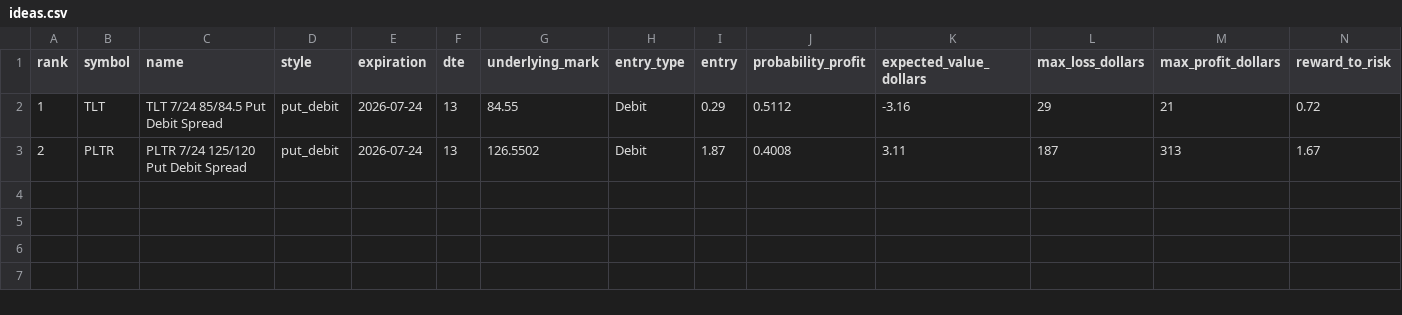
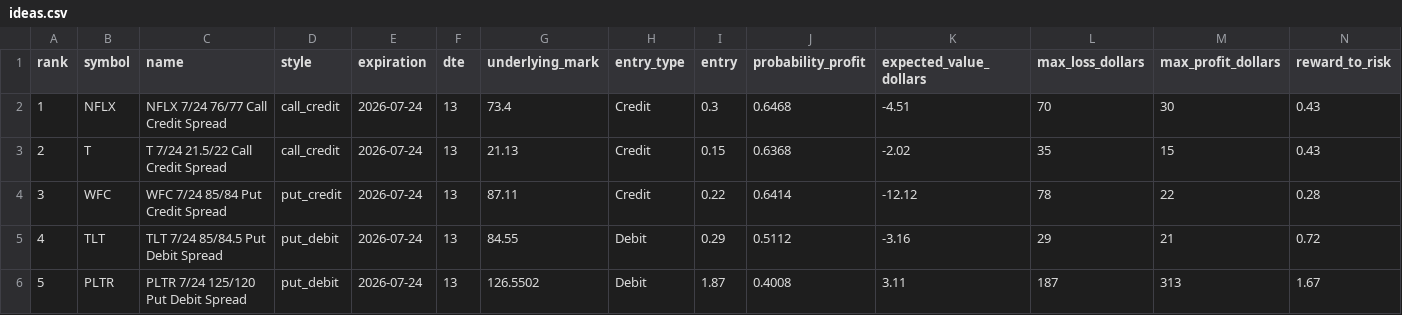
Before and after one commit to RFDELTA/rfdelta-daily-top-option-trades, a CSV file: data/reports/2026-07-10/ideas.csv, drawn as a sheet; only a part is shown; addresses are those after the commit; rows hold the shown columns only; the diff names each change by its address in the sheet, - before the commit and + after, or states it on an @@ line.

```diff
--- a/data/reports/2026-07-10/ideas.csv
+++ b/data/reports/2026-07-10/ideas.csv
+row 2: 1 | NFLX | NFLX 7/24 76/77 Call Credit Spread | call_credit | 2026-07-24 | 13 | 73.4 | Credit | 0.3 | 0.6468 | -4.51 | 70 | 30 | 0.43
+row 3: 2 | T | T 7/24 21.5/22 Call Credit Spread | call_credit | 2026-07-24 | 13 | 21.13 | Credit | 0.15 | 0.6368 | -2.02 | 35 | 15 | 0.43
+row 4: 3 | WFC | WFC 7/24 85/84 Put Credit Spread | put_credit | 2026-07-24 | 13 | 87.11 | Credit | 0.22 | 0.6414 | -12.12 | 78 | 22 | 0.28
-A5 (rank): 1
+A5 (rank): 4
-A6 (rank): 2
+A6 (rank): 5
```
Also changed, not shown: 23 other files.
